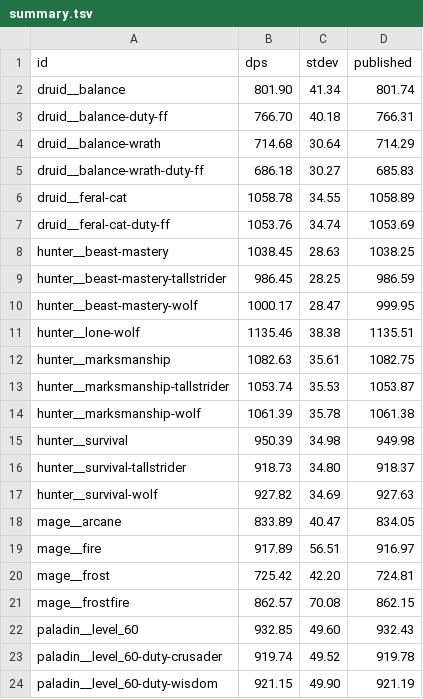
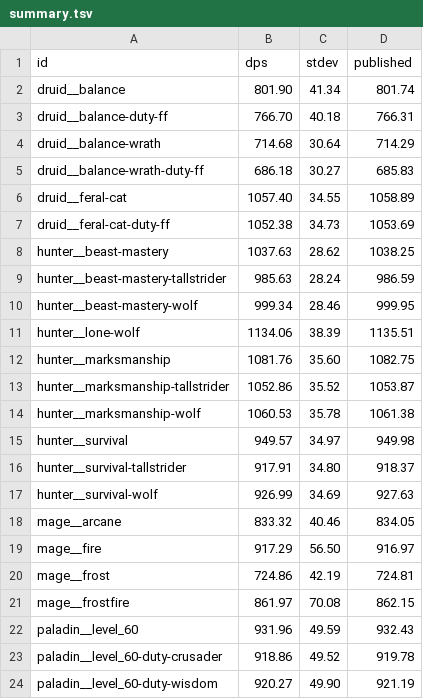
Before and after one commit to bayov/forever-sim, a TSV file: orchestration/audit/ref/shared/summary.tsv, drawn as a sheet; only a part is shown; the diff covers the shown part only.

```diff
--- a/orchestration/audit/ref/shared/summary.tsv
+++ b/orchestration/audit/ref/shared/summary.tsv
@@ -5,20 +5,20 @@ druid__balance-wrath	714.68	30.64	714.29
 druid__balance-wrath-duty-ff	686.18	30.27	685.83
-druid__feral-cat	1058.78	34.55	1058.89
-druid__feral-cat-duty-ff	1053.76	34.74	1053.69
-hunter__beast-mastery	1038.45	28.63	1038.25
-hunter__beast-mastery-tallstrider	986.45	28.25	986.59
-hunter__beast-mastery-wolf	1000.17	28.47	999.95
-hunter__lone-wolf	1135.46	38.38	1135.51
-hunter__marksmanship	1082.63	35.61	1082.75
-hunter__marksmanship-tallstrider	1053.74	35.53	1053.87
-hunter__marksmanship-wolf	1061.39	35.78	1061.38
-hunter__survival	950.39	34.98	949.98
-hunter__survival-tallstrider	918.73	34.80	918.37
-hunter__survival-wolf	927.82	34.69	927.63
-mage__arcane	833.89	40.47	834.05
-mage__fire	917.89	56.51	916.97
-mage__frost	725.42	42.20	724.81
-mage__frostfire	862.57	70.08	862.15
-paladin__level_60	932.85	49.60	932.43
-paladin__level_60-duty-crusader	919.74	49.52	919.78
-paladin__level_60-duty-wisdom	921.15	49.90	921.19
+druid__feral-cat	1057.40	34.55	1058.89
+druid__feral-cat-duty-ff	1052.38	34.73	1053.69
+hunter__beast-mastery	1037.63	28.62	1038.25
+hunter__beast-mastery-tallstrider	985.63	28.24	986.59
+hunter__beast-mastery-wolf	999.34	28.46	999.95
+hunter__lone-wolf	1134.06	38.39	1135.51
+hunter__marksmanship	1081.76	35.60	1082.75
+hunter__marksmanship-tallstrider	1052.86	35.52	1053.87
+hunter__marksmanship-wolf	1060.53	35.78	1061.38
+hunter__survival	949.57	34.97	949.98
+hunter__survival-tallstrider	917.91	34.80	918.37
+hunter__survival-wolf	926.99	34.69	927.63
+mage__arcane	833.32	40.46	834.05
+mage__fire	917.29	56.50	916.97
+mage__frost	724.86	42.19	724.81
+mage__frostfire	861.97	70.08	862.15
+paladin__level_60	931.96	49.59	932.43
+paladin__level_60-duty-crusader	918.86	49.52	919.78
+paladin__level_60-duty-wisdom	920.27	49.90	921.19
```
Also changed, not shown: 31 edited cells elsewhere in this file, orchestration/audit/ref/tank_bench/summary.tsv, 37 other files.
